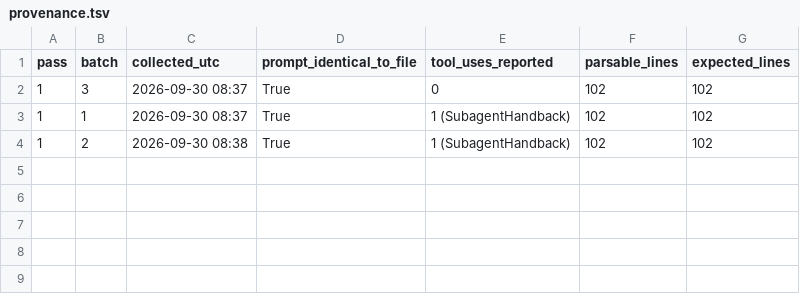
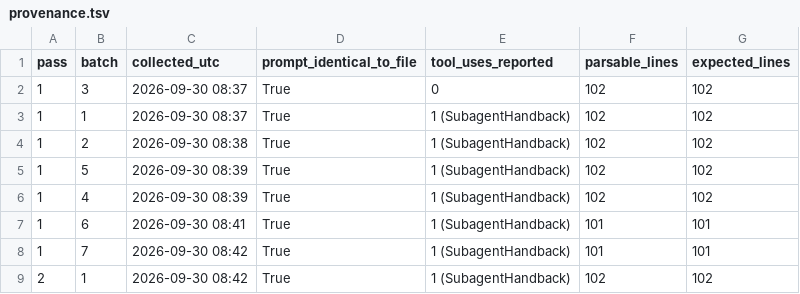
Before and after one commit to WuYusen825/Morphology, a TSV file: youwen/ext_coding/raw/provenance.tsv, drawn as a sheet.

```diff
--- a/youwen/ext_coding/raw/provenance.tsv
+++ b/youwen/ext_coding/raw/provenance.tsv
@@ -4 +4,6 @@ pass	batch	collected_utc	prompt_identical_to_file	tool_uses_reported	parsable_li
 1	2	2026-09-30 08:38	True	1 (SubagentHandback)	102	102
+1	5	2026-09-30 08:39	True	1 (SubagentHandback)	102	102
+1	4	2026-09-30 08:39	True	1 (SubagentHandback)	102	102
+1	6	2026-09-30 08:41	True	1 (SubagentHandback)	101	101
+1	7	2026-09-30 08:42	True	1 (SubagentHandback)	101	101
+2	1	2026-09-30 08:42	True	1 (SubagentHandback)	102	102
```
Also changed, not shown: 7 other files.
